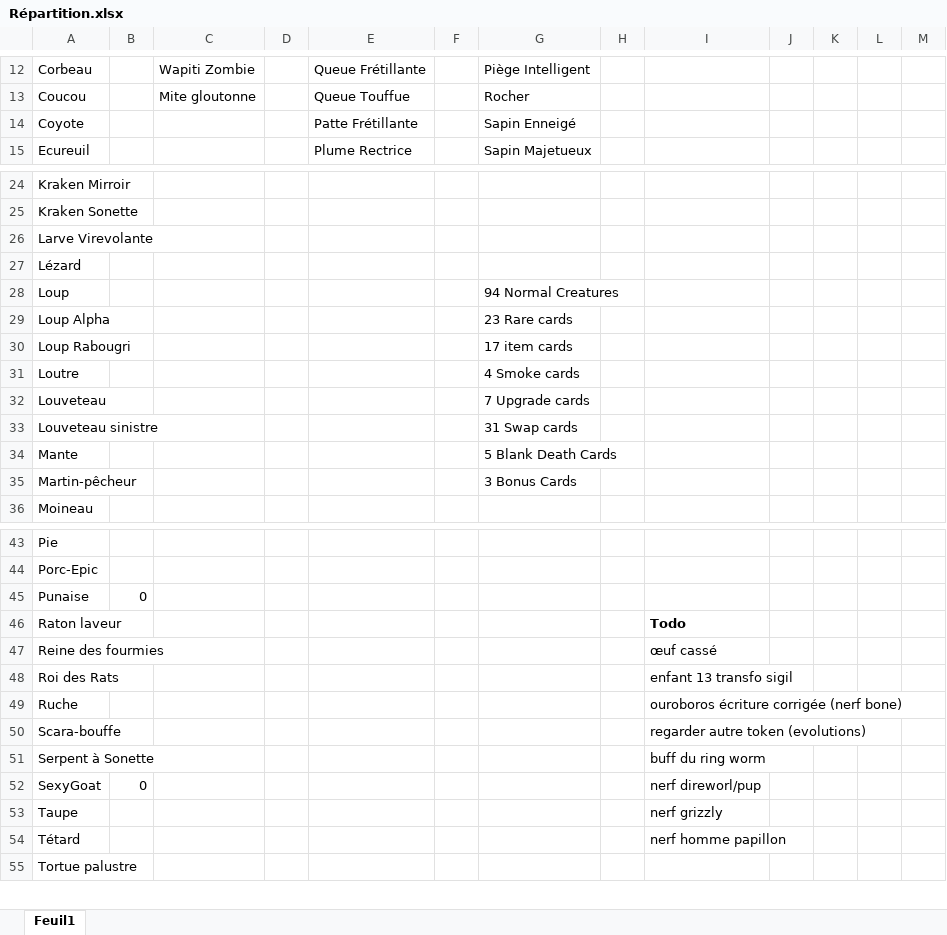
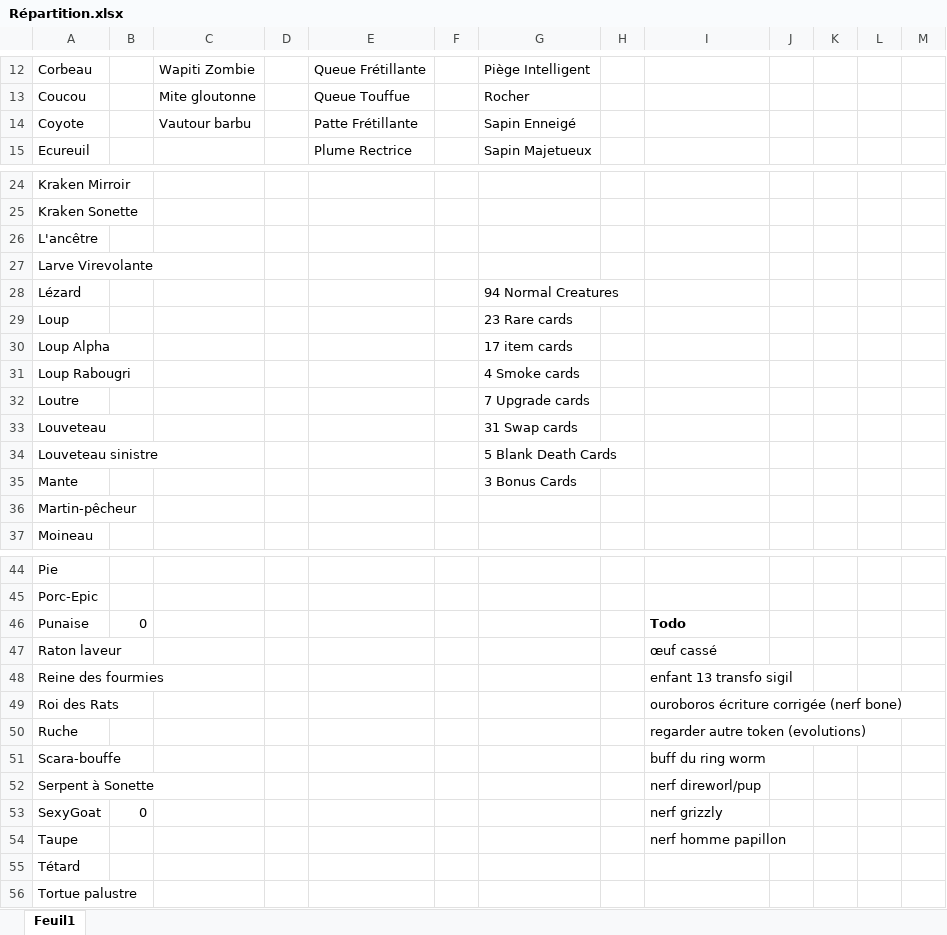
Before and after one commit to Goniix/-FR-InscryptionPrintableCards, an Excel workbook: Répartition.xlsx, sheet Feuil1, drawn as a sheet; only a part is shown, gaps mark what is left out; values as stored, in another font and other column widths than the file's, no borders; addresses are those after the commit; the diff names each change by its address in the sheet, - before the commit and + after, or states it on an @@ line.

Commit message:
added lemmeiger

```diff
--- a/Répartition.xlsx (sheet Feuil1)
+++ b/Répartition.xlsx (sheet Feuil1)
-C14: (empty)
+C14: Vautour barbu
@@ row 61 moved to row 26: L'ancêtre @@
-G28: (empty)
+G28: 94 Normal Creatures
-G29: 94 Normal Creatures
+G29: 23 Rare cards
-G30: 23 Rare cards
+G30: 17 item cards
-G31: 17 item cards
+G31: 4 Smoke cards
-G32: 4 Smoke cards
+G32: 7 Upgrade cards
-G33: 7 Upgrade cards
+G33: 31 Swap cards
-G34: 31 Swap cards
+G34: 5 Blank Death Cards
-G35: 5 Blank Death Cards
+G35: 3 Bonus Cards
-G36: 3 Bonus Cards
+G36: (empty)
-I46: (empty)
+I46: Todo
-I47: Todo
+I47: œuf cassé
-I47 bold: on
+I47 bold: off
-I48: œuf cassé
+I48: enfant 13 transfo sigil
-I49: enfant 13 transfo sigil
+I49: ouroboros écriture corrigée (nerf bone)
-I50: ouroboros écriture corrigée (nerf bone)
+I50: regarder autre token (evolutions)
-I51: regarder autre token (evolutions)
+I51: buff du ring worm
-I52: buff du ring worm
+I52: nerf direworl/pup
-I53: nerf direworl/pup
+I53: nerf grizzly
-I54: nerf grizzly
+I54: nerf homme papillon
-I55: nerf homme papillon
+I55: (empty)
```
